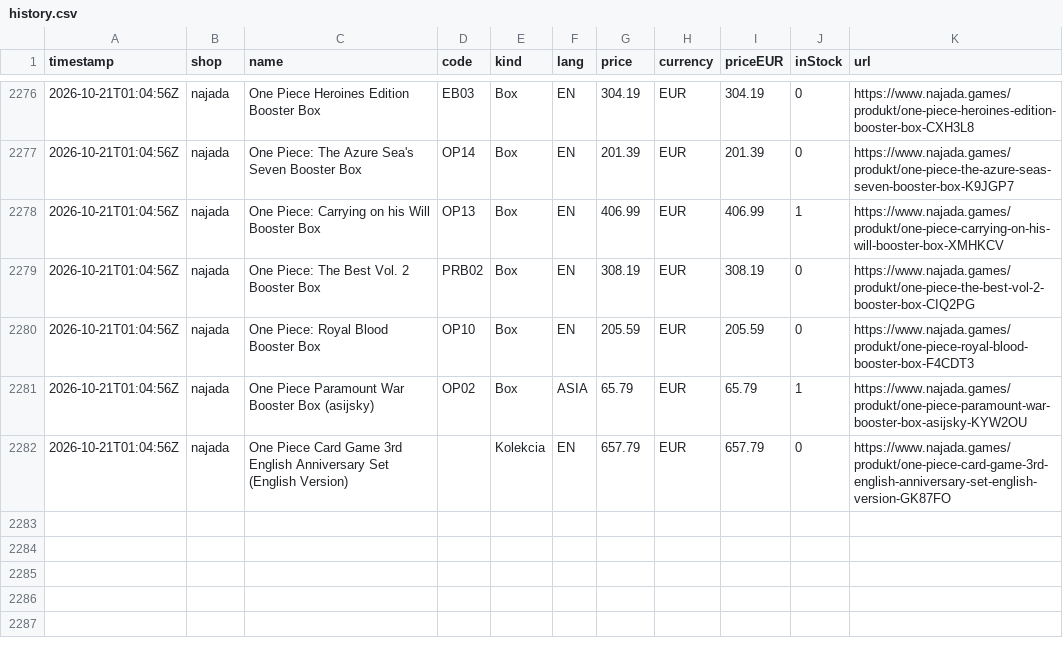
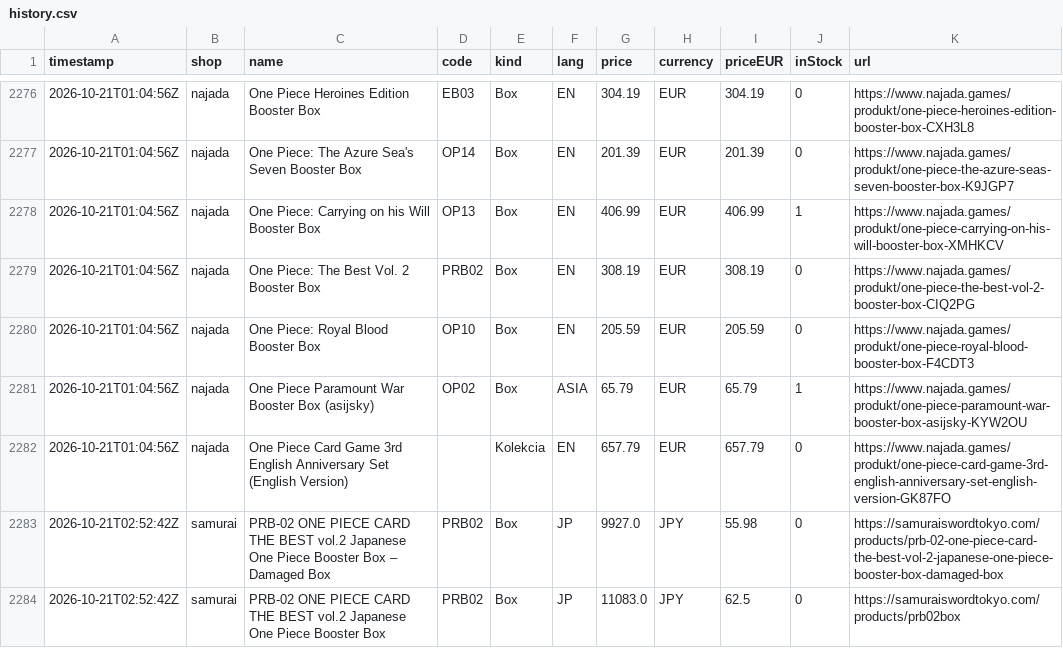
Before and after one commit to factoryofcrazy-coder/onepiece-ceny, a CSV file: data/history.csv, drawn as a sheet; only a part is shown, gaps mark what is left out; the diff names each change by its address in the sheet, - before the commit and + after, or states it on an @@ line.

```diff
--- a/data/history.csv
+++ b/data/history.csv
+row 2283: 2026-10-21T02:52:42Z | samurai | PRB-02 ONE PIECE CARD THE BEST vol.2 Japanese One Piece Booster Box – Damaged Box | PRB02 | Box | JP | 9927.0 | JPY | 55.98 | 0 | https://samuraiswordtokyo.com/products/prb-02-one-piece-card-the-best-vol-2-japanese-one-piece-booster-box-damaged-box
+row 2284: 2026-10-21T02:52:42Z | samurai | PRB-02 ONE PIECE CARD THE BEST vol.2 Japanese One Piece Booster Box | PRB02 | Box | JP | 11083.0 | JPY | 62.5 | 0 | https://samuraiswordtokyo.com/products/prb02box
```
Also changed, not shown: 3 other files.
